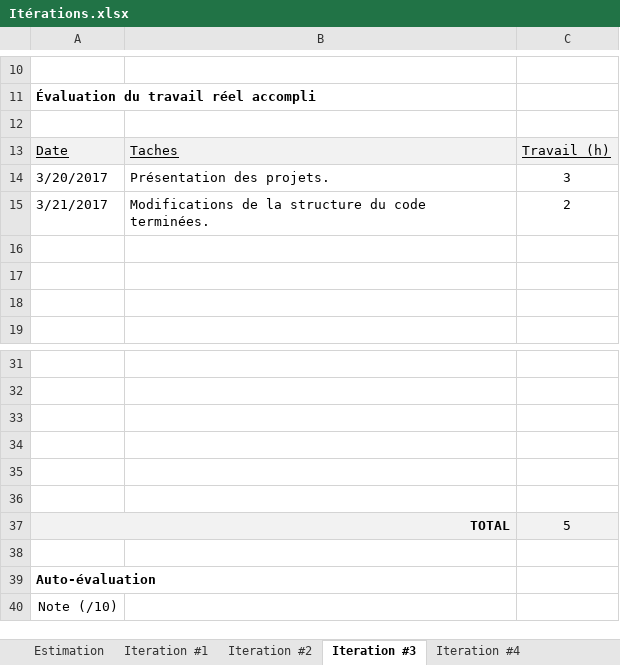
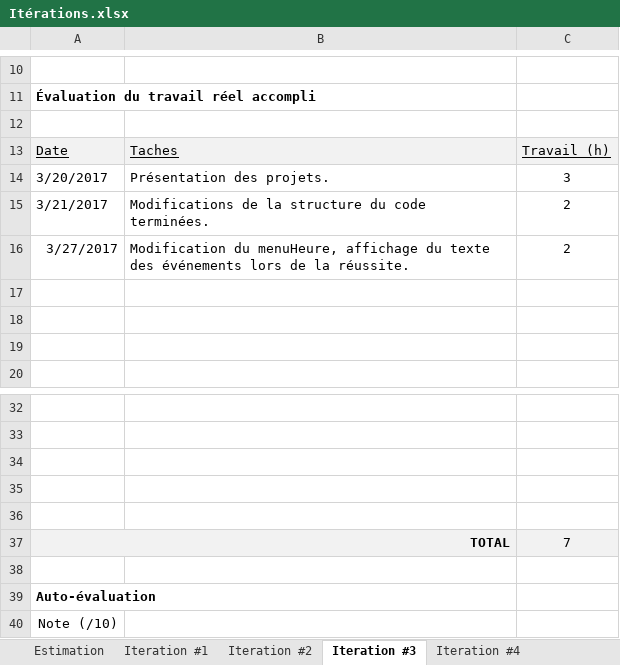
Before and after one commit to billotlogs/POIFR_LeLab4, an Excel workbook: Itérations.xlsx, sheet Iteration #3, drawn as a sheet; only a part is shown, gaps mark what is left out; values as stored, in another font and other column widths than the file's, no borders; charts and pictures not drawn; removed rows and columns are numbered as before the commit, all else as after; the diff names each change by its address in the sheet, - before the commit and + after, or states it on an @@ line.

Commit message:
Affichage des textes des événements lors de la réussite + nouveau menuHeure

```diff
--- a/Itérations.xlsx (sheet Iteration #3)
+++ b/Itérations.xlsx (sheet Iteration #3)
+row 16: 3/27/2017 | Modification du menuHeure, affichage du texte des événements lors de la réussite. | 2
-row 36: (empty)
-C37: 5
+C37: 7
```
Also changed, not shown: charts or pictures, 9 other files.
